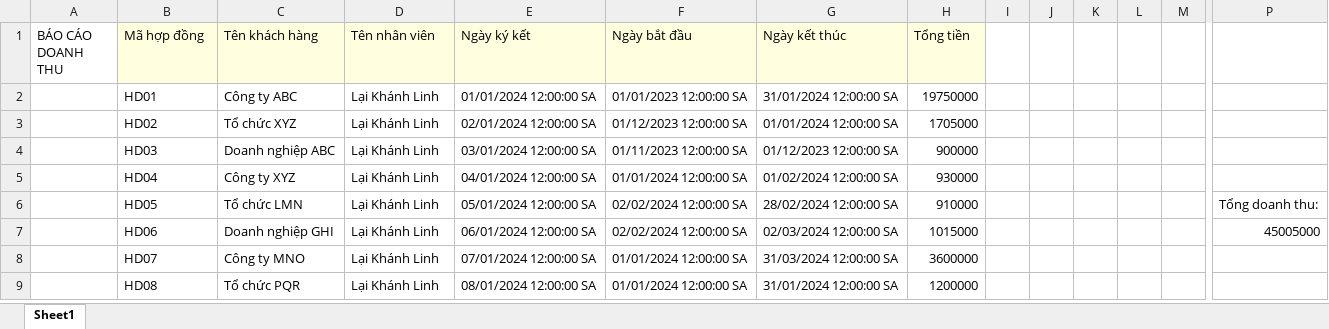
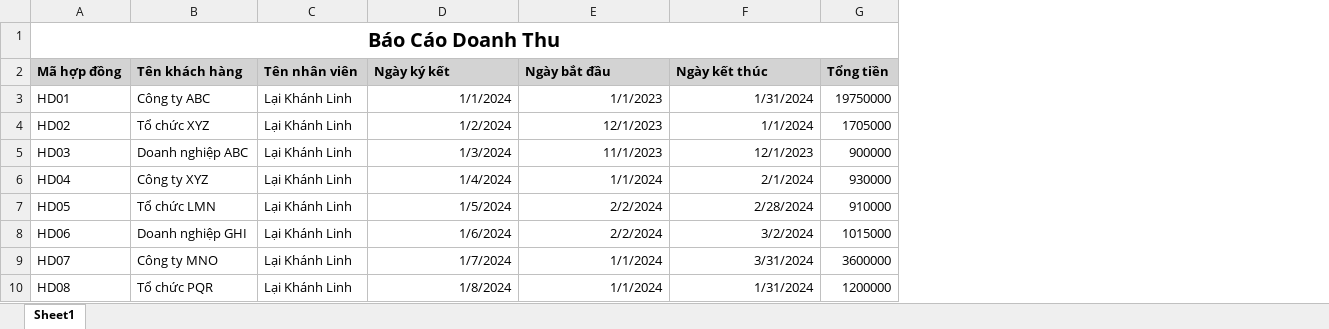
Before and after one commit to justngocminh/Nhom11.NET, an Excel workbook: Baocaodoanhthu.xlsx, sheet Sheet1, drawn as a sheet; only a part is shown, gaps mark what is left out; values as stored, in another font and other column widths than the file's, no borders; removed rows and columns are numbered as before the commit, all else as after; rows hold the shown columns only; the diff covers the shown part only; the diff names each change by its address in the sheet, - before the commit and + after, or states it on an @@ line.

Commit message:
hoan thien form baocaodoanhthu

```diff
--- a/Baocaodoanhthu.xlsx (sheet Sheet1)
+++ b/Baocaodoanhthu.xlsx (sheet Sheet1)
-column A (BÁO CÁO DOANH THU), empty
-column I, empty
-column J, empty
-column K, empty
-column L, empty
-column M, empty
-column P, rows 6-7: Tổng doanh thu: | 45005000
+row 1: Báo Cáo Doanh Thu
@@ A2:G2 fill: #FFFFE0 → #D3D3D3, bold: off → on @@
-D3 (Ngày ký kết): 01/01/2024 12:00:00 SA
+D3 (Ngày ký kết): 1/1/2024
-E3 (Ngày bắt đầu): 01/01/2023 12:00:00 SA
+E3 (Ngày bắt đầu): 1/1/2023
-F3 (Ngày kết thúc): 31/01/2024 12:00:00 SA
+F3 (Ngày kết thúc): 1/31/2024
-D4 (Ngày ký kết): 02/01/2024 12:00:00 SA
+D4 (Ngày ký kết): 1/2/2024
-E4 (Ngày bắt đầu): 01/12/2023 12:00:00 SA
+E4 (Ngày bắt đầu): 12/1/2023
-F4 (Ngày kết thúc): 01/01/2024 12:00:00 SA
+F4 (Ngày kết thúc): 1/1/2024
-D5 (Ngày ký kết): 03/01/2024 12:00:00 SA
+D5 (Ngày ký kết): 1/3/2024
-E5 (Ngày bắt đầu): 01/11/2023 12:00:00 SA
+E5 (Ngày bắt đầu): 11/1/2023
-F5 (Ngày kết thúc): 01/12/2023 12:00:00 SA
+F5 (Ngày kết thúc): 12/1/2023
-D6 (Ngày ký kết): 04/01/2024 12:00:00 SA
+D6 (Ngày ký kết): 1/4/2024
-E6 (Ngày bắt đầu): 01/01/2024 12:00:00 SA
+E6 (Ngày bắt đầu): 1/1/2024
-F6 (Ngày kết thúc): 01/02/2024 12:00:00 SA
+F6 (Ngày kết thúc): 2/1/2024
-D7 (Ngày ký kết): 05/01/2024 12:00:00 SA
+D7 (Ngày ký kết): 1/5/2024
-E7:E8 (Ngày bắt đầu): 02/02/2024 12:00:00 SA
+E7:E8 (Ngày bắt đầu): 2/2/2024
-F7 (Ngày kết thúc): 28/02/2024 12:00:00 SA
+F7 (Ngày kết thúc): 2/28/2024
-D8 (Ngày ký kết): 06/01/2024 12:00:00 SA
+D8 (Ngày ký kết): 1/6/2024
-F8 (Ngày kết thúc): 02/03/2024 12:00:00 SA
+F8 (Ngày kết thúc): 3/2/2024
-D9 (Ngày ký kết): 07/01/2024 12:00:00 SA
+D9 (Ngày ký kết): 1/7/2024
-E9:E10 (Ngày bắt đầu): 01/01/2024 12:00:00 SA
+E9:E10 (Ngày bắt đầu): 1/1/2024
-F9 (Ngày kết thúc): 31/03/2024 12:00:00 SA
+F9 (Ngày kết thúc): 3/31/2024
-D10 (Ngày ký kết): 08/01/2024 12:00:00 SA
+D10 (Ngày ký kết): 1/8/2024
-F10 (Ngày kết thúc): 31/01/2024 12:00:00 SA
+F10 (Ngày kết thúc): 1/31/2024
```
Also changed, not shown: 1 added row, 2 removed columns and 18 edited cells elsewhere in this sheet, 5 other files.
